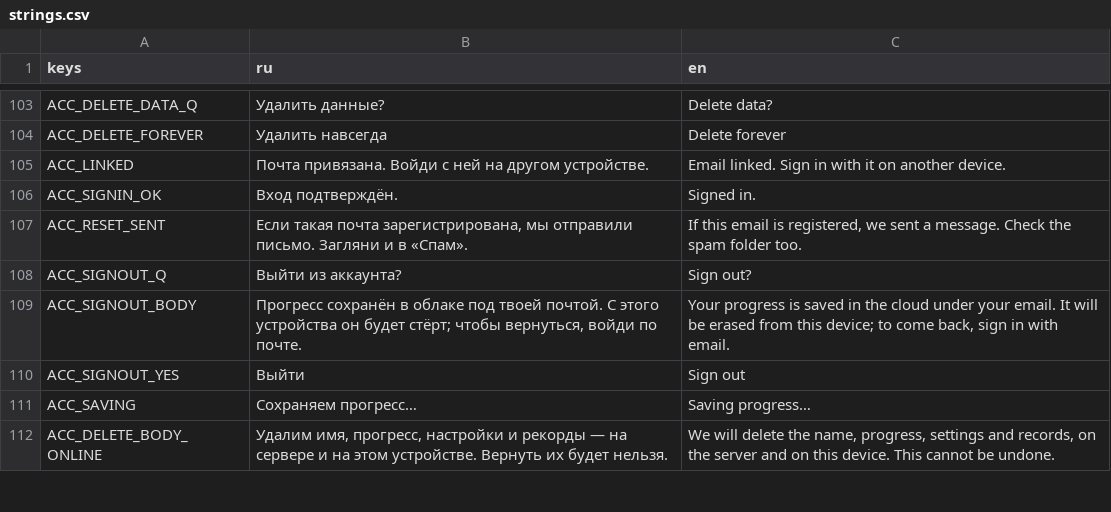
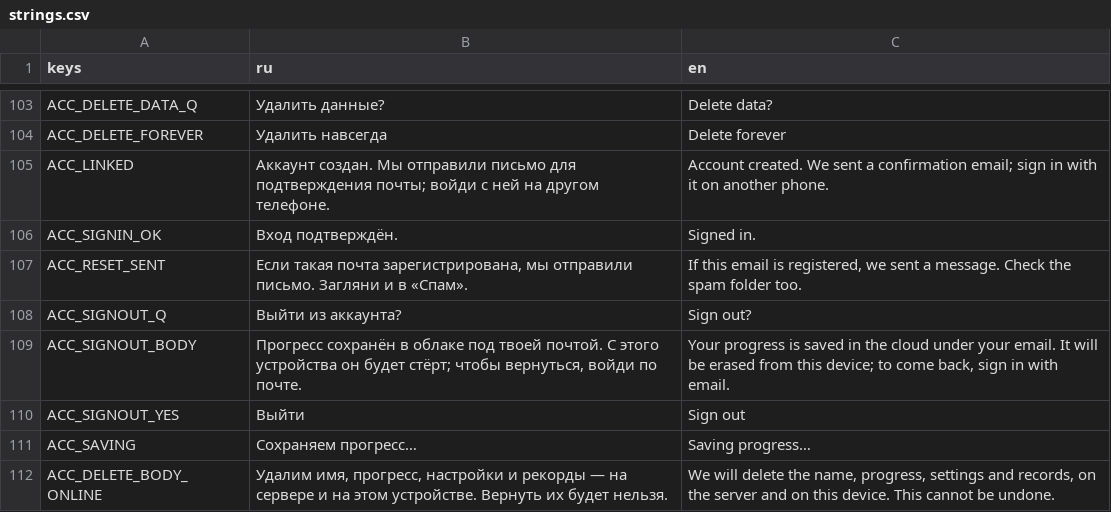
Before and after one commit to glebanya13/tinyguard, a CSV file: translations/strings.csv, drawn as a sheet; only a part is shown, gaps mark what is left out; the diff covers the shown part only.

```diff
--- a/translations/strings.csv
+++ b/translations/strings.csv
@@ -104,3 +104,3 @@ ACC_DELETE_DATA_Q,Удалить данные?,Delete data?
 ACC_DELETE_FOREVER,Удалить навсегда,Delete forever
-ACC_LINKED,Почта привязана. Войди с ней на другом устройстве.,Email linked. Sign in with it on another device.
+ACC_LINKED,Аккаунт создан. Мы отправили письмо для подтверждения почты; войди с ней на другом телефоне.,Account created. We sent a confirmation email; sign in with it on another phone.
 ACC_SIGNIN_OK,Вход подтверждён.,Signed in.
```
Also changed, not shown: 20 added rows and 12 edited cells elsewhere in this file, 18 other files.
